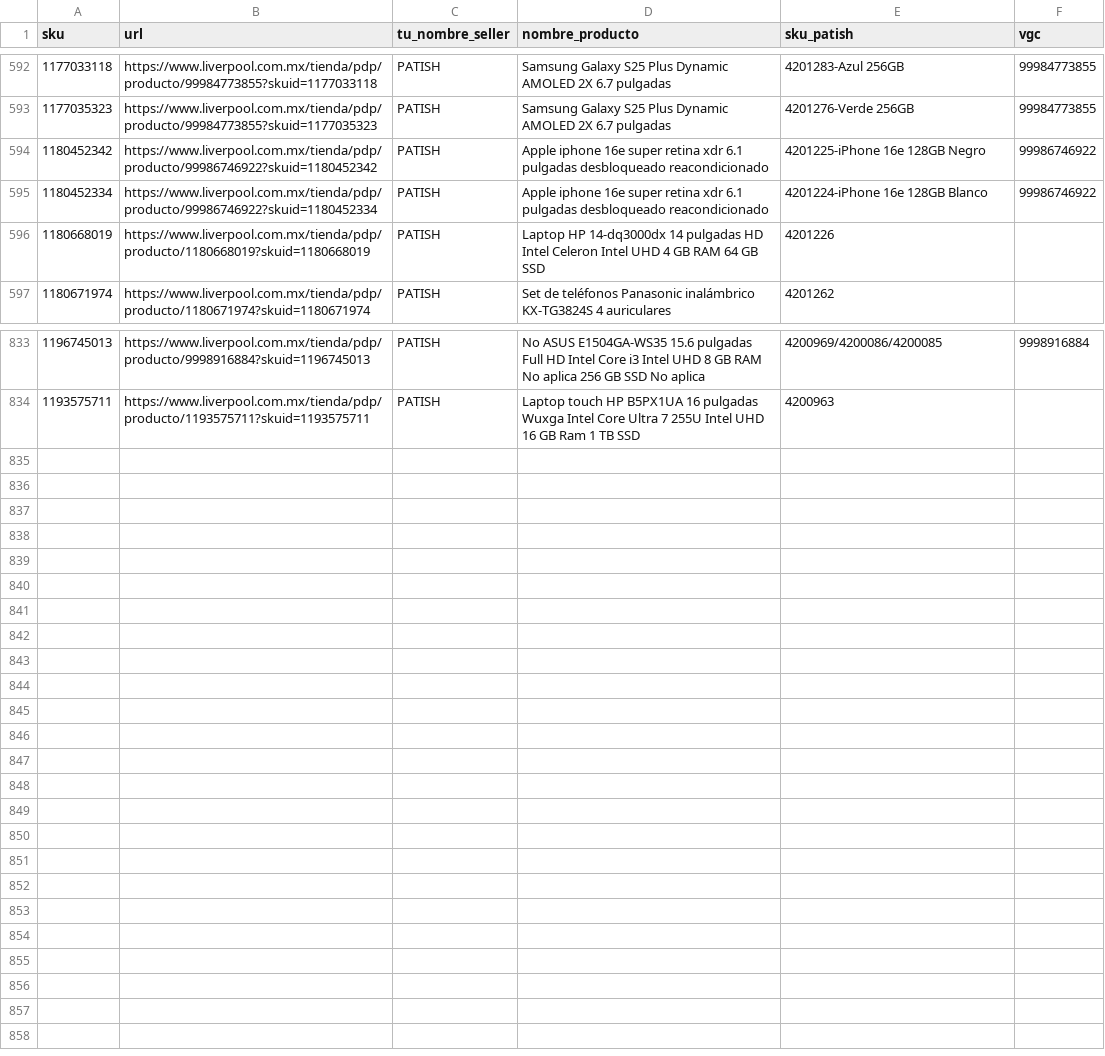
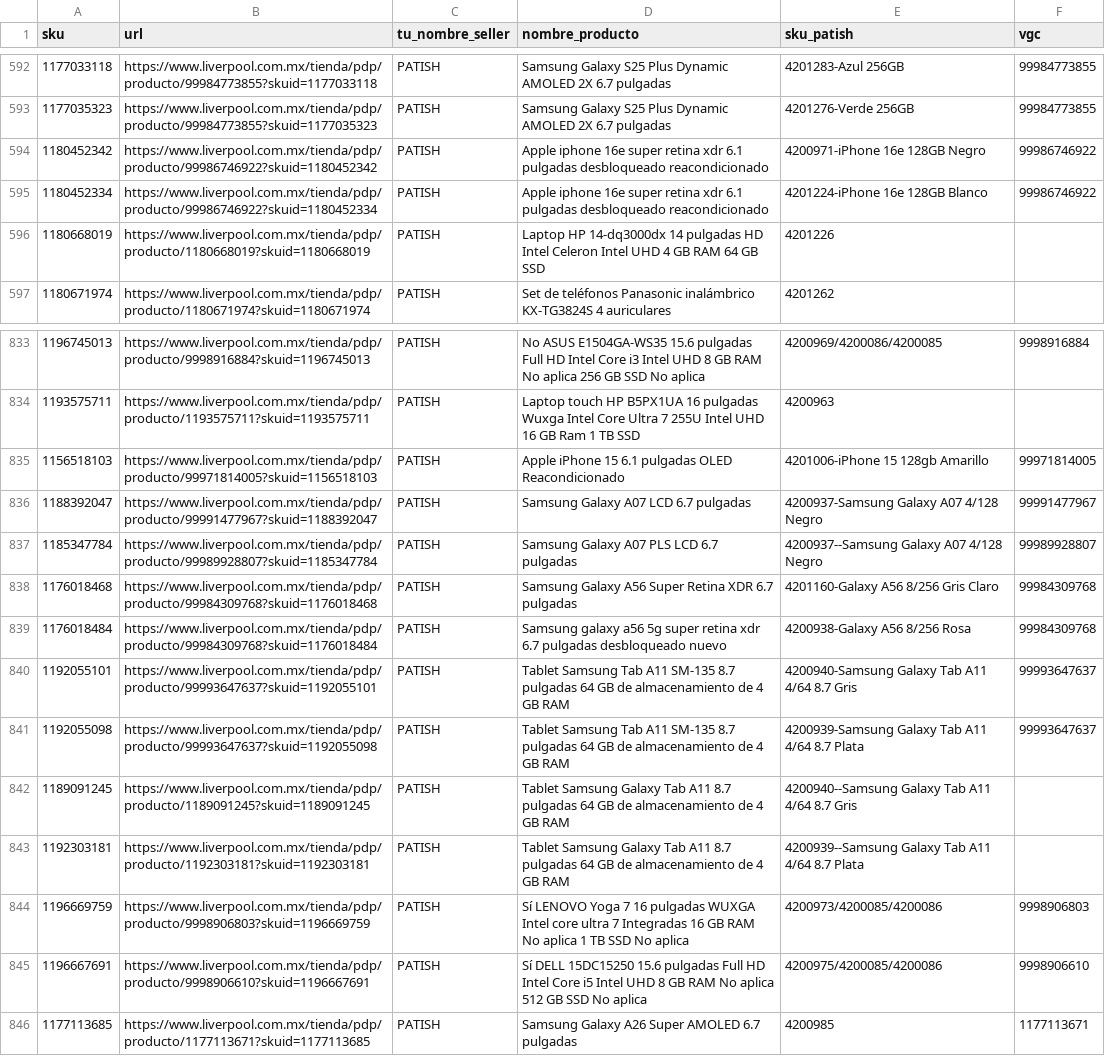
Before and after one commit to rassicko-ops/buybox-monitor, a CSV file: skus.csv, drawn as a sheet; only a part is shown, gaps mark what is left out.

```diff
--- a/skus.csv
+++ b/skus.csv
@@ -593,3 +593,3 @@
 1177035323,https://www.liverpool.com.mx/tienda/pdp/producto/99984773855?skuid=1177035323,PATISH,Samsung Galaxy S25 Plus Dynamic AMOLED 2X 6.7 pulgadas,4201276-Verde 256GB,99984773855
-1180452342,https://www.liverpool.com.mx/tienda/pdp/producto/99986746922?skuid=1180452342,PATISH,Apple iphone 16e super retina xdr 6.1 pulgadas desbloqueado reacondicionado,4201225-iPhone 16e 128GB Negro,99986746922
+1180452342,https://www.liverpool.com.mx/tienda/pdp/producto/99986746922?skuid=1180452342,PATISH,Apple iphone 16e super retina xdr 6.1 pulgadas desbloqueado reacondicionado,4200971-iPhone 16e 128GB Negro,99986746922
 1180452334,https://www.liverpool.com.mx/tienda/pdp/producto/99986746922?skuid=1180452334,PATISH,Apple iphone 16e super retina xdr 6.1 pulgadas desbloqueado reacondicionado,4201224-iPhone 16e 128GB Blanco,99986746922
@@ -834 +834,13 @@
 1193575711,https://www.liverpool.com.mx/tienda/pdp/producto/1193575711?skuid=1193575711,PATISH,Laptop touch HP B5PX1UA 16 pulgadas Wuxga Intel Core Ultra 7 255U Intel UHD 16 GB Ram 1 TB SSD,4200963,
+1156518103,https://www.liverpool.com.mx/tienda/pdp/producto/99971814005?skuid=1156518103,PATISH,Apple iPhone 15 6.1 pulgadas OLED Reacondicionado,4201006-iPhone 15 128gb Amarillo,99971814005
+1188392047,https://www.liverpool.com.mx/tienda/pdp/producto/99991477967?skuid=1188392047,PATISH,Samsung Galaxy A07 LCD 6.7 pulgadas,4200937-Samsung Galaxy A07 4/128 Negro,99991477967
+1185347784,https://www.liverpool.com.mx/tienda/pdp/producto/99989928807?skuid=1185347784,PATISH,Samsung Galaxy A07 PLS LCD 6.7 pulgadas,4200937--Samsung Galaxy A07 4/128 Negro,99989928807
+1176018468,https://www.liverpool.com.mx/tienda/pdp/producto/99984309768?skuid=1176018468,PATISH,Samsung Galaxy A56 Super Retina XDR 6.7 pulgadas,4201160-Galaxy A56 8/256 Gris Claro,99984309768
+1176018484,https://www.liverpool.com.mx/tienda/pdp/producto/99984309768?skuid=1176018484,PATISH,Samsung galaxy a56 5g super retina xdr 6.7 pulgadas desbloqueado nuevo,4200938-Galaxy A56 8/256 Rosa,99984309768
+1192055101,https://www.liverpool.com.mx/tienda/pdp/producto/99993647637?skuid=1192055101,PATISH,Tablet Samsung Tab A11 SM-135 8.7 pulgadas 64 GB de almacenamiento de 4 GB RAM,4200940-Samsung Galaxy Tab A11 4/64 8.7 Gris,99993647637
+1192055098,https://www.liverpool.com.mx/tienda/pdp/producto/99993647637?skuid=1192055098,PATISH,Tablet Samsung Tab A11 SM-135 8.7 pulgadas 64 GB de almacenamiento de 4 GB RAM,4200939-Samsung Galaxy Tab A11 4/64 8.7 Plata,99993647637
+1189091245,https://www.liverpool.com.mx/tienda/pdp/producto/1189091245?skuid=1189091245,PATISH,Tablet Samsung Galaxy Tab A11 8.7 pulgadas 64 GB de almacenamiento de 4 GB RAM,4200940--Samsung Galaxy Tab A11 4/64 8.7 Gris,
+1192303181,https://www.liverpool.com.mx/tienda/pdp/producto/1192303181?skuid=1192303181,PATISH,Tablet Samsung Galaxy Tab A11 8.7 pulgadas 64 GB de almacenamiento de 4 GB RAM,4200939--Samsung Galaxy Tab A11 4/64 8.7 Plata,
+1196669759,https://www.liverpool.com.mx/tienda/pdp/producto/9998906803?skuid=1196669759,PATISH,Sí LENOVO Yoga 7 16 pulgadas WUXGA Intel core ultra 7 Integradas 16 GB RAM No aplica 1 TB SSD No aplica,4200973/4200085/4200086,9998906803
+1196667691,https://www.liverpool.com.mx/tienda/pdp/producto/9998906610?skuid=1196667691,PATISH,Sí DELL 15DC15250 15.6 pulgadas Full HD Intel Core i5 Intel UHD 8 GB RAM No aplica 512 GB SSD No aplica,4200975/4200085/4200086,9998906610
+1177113685,https://www.liverpool.com.mx/tienda/pdp/producto/1177113671?skuid=1177113685,PATISH,Samsung Galaxy A26 Super AMOLED 6.7 pulgadas,4200985,1177113671
```
Also changed, not shown: 3 other files.
